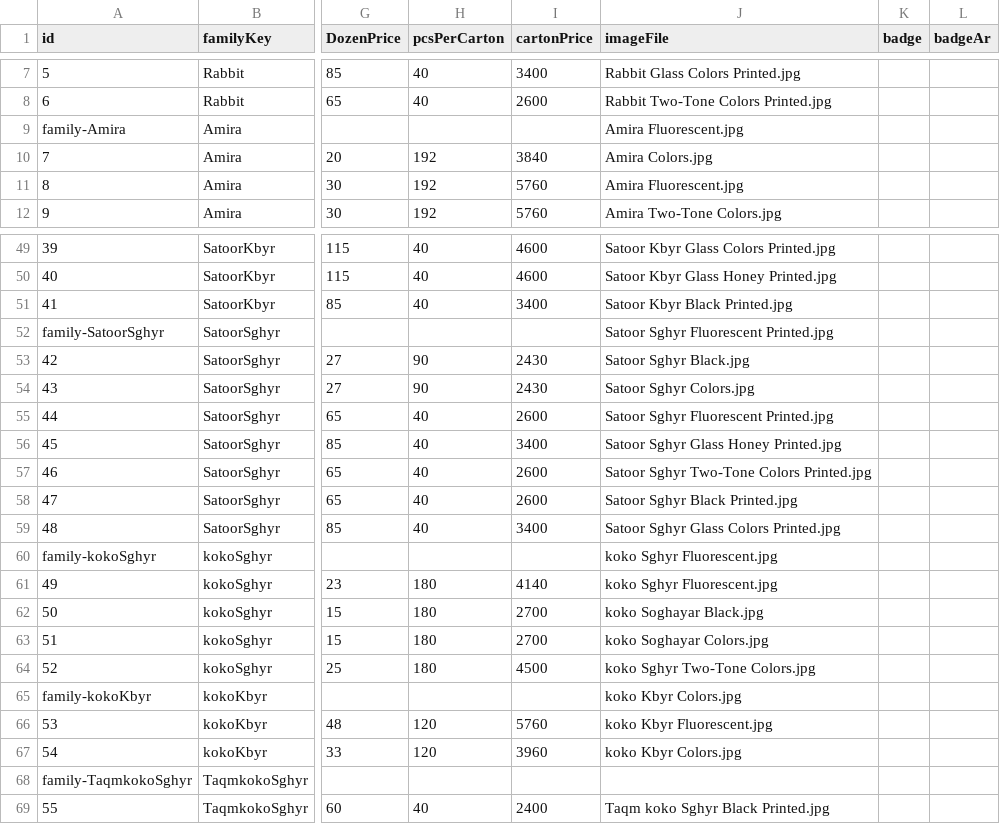
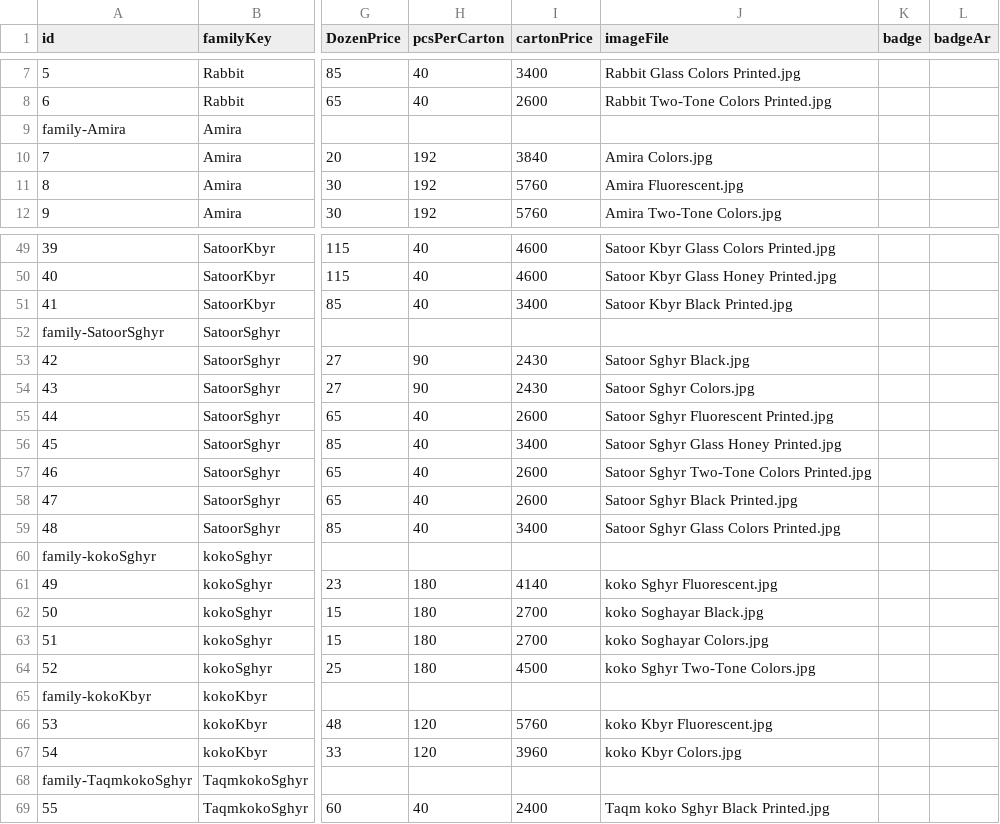
Before and after one commit to EMBOIV/EmbabyPlast-website, a CSV file: products_template.csv, drawn as a sheet; only a part is shown, gaps mark what is left out; the diff covers the shown part only; the diff names each change by its address in the sheet, - before the commit and + after, or states it on an @@ line.

```diff
--- a/products_template.csv
+++ b/products_template.csv
-J9 (imageFile): Amira Fluorescent.jpg
+J9 (imageFile): (empty)
-J52 (imageFile): Satoor Sghyr Fluorescent Printed.jpg
+J52 (imageFile): (empty)
-J60 (imageFile): koko Sghyr Fluorescent.jpg
+J60 (imageFile): (empty)
-J65 (imageFile): koko Kbyr Colors.jpg
+J65 (imageFile): (empty)
```
Also changed, not shown: 8 edited cells elsewhere in this file.
